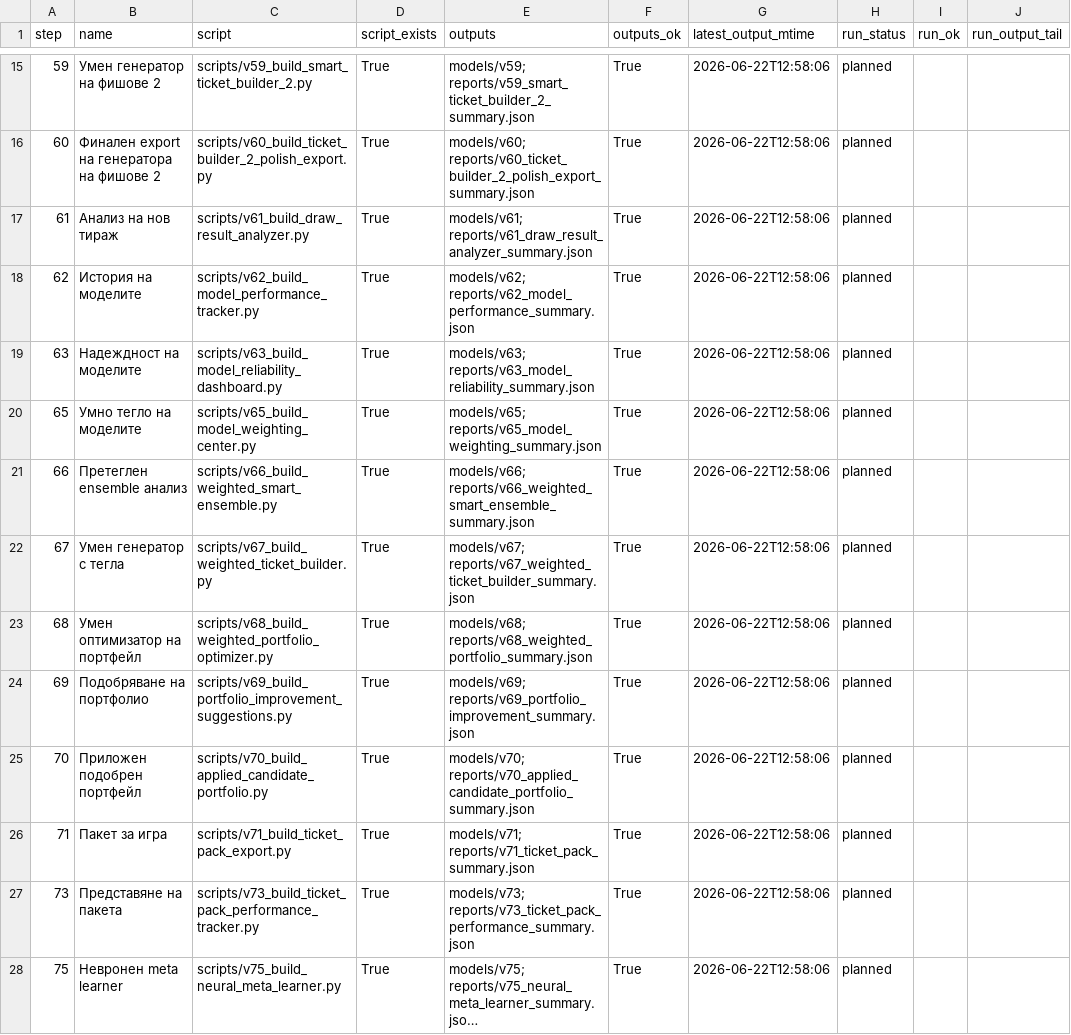
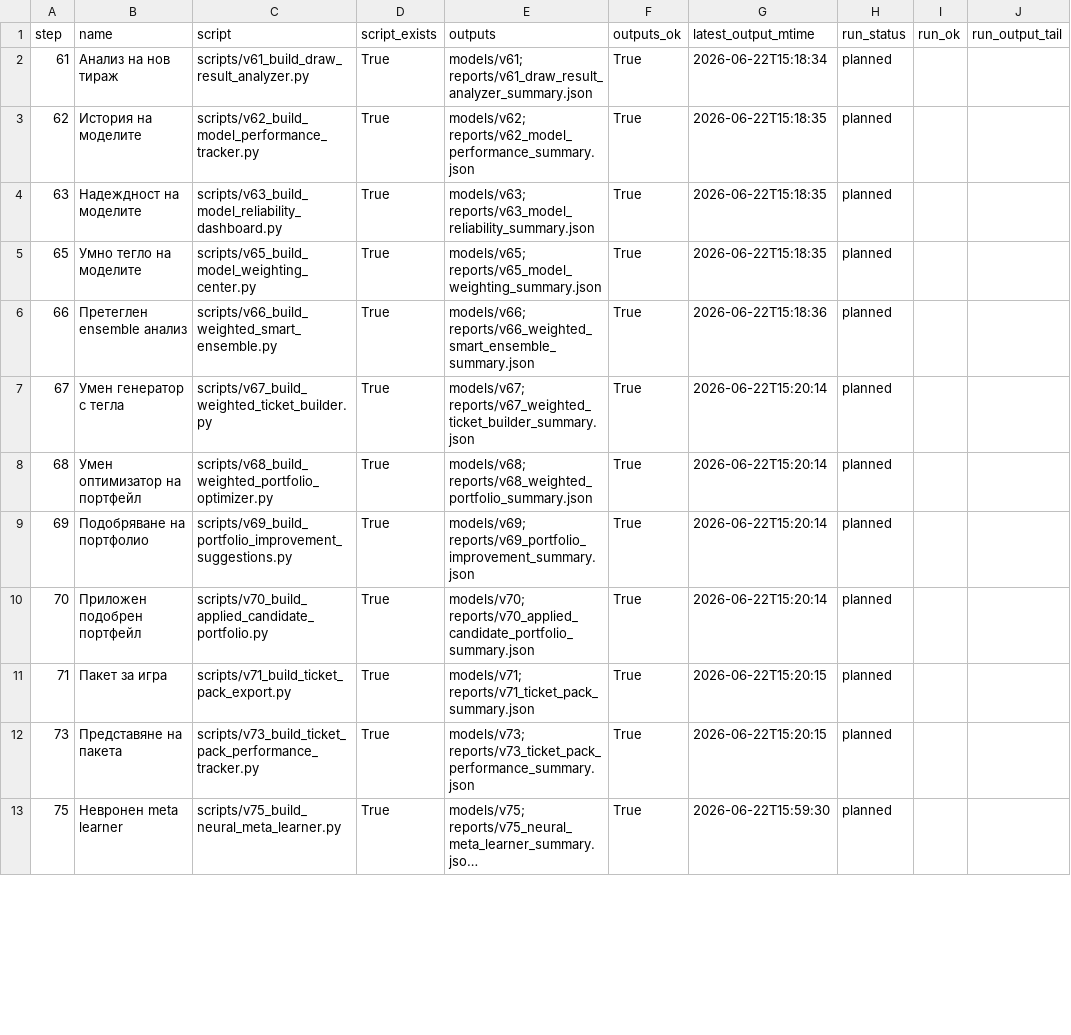
Before and after one commit to SATananov/lottery-probability-model, a CSV file: reports/v72_pipeline_refresh_plan.csv, drawn as a sheet; only a part is shown, gaps mark what is left out; long unchanged cells end in …; removed rows and columns are numbered as before the commit, all else as after; the diff covers the shown part only; the diff names each change by its address in the sheet, - before the commit and + after, or states it on an @@ line.

Commit message:
Polish Step 75 sync integration Bulgarian UI

```diff
--- a/reports/v72_pipeline_refresh_plan.csv
+++ b/reports/v72_pipeline_refresh_plan.csv
-row 15: 59 | Умен генератор на фишове 2 | scripts/v59_build_smart_ticket_builder_2.py | True | models/v59; reports/v59_smart_ticket_builder_2_summary.json | True | 2026-06-22T12:58:06 | planned
-row 16: 60 | Финален export на генератора на фишове 2 | scripts/v60_build_ticket_builder_2_polish_export.py | True | models/v60; reports/v60_ticket_builder_2_polish_export_summary.json | True | 2026-06-22T12:58:06 | planned
-G2 (latest_output_mtime): 2026-06-22T12:58:06
+G2 (latest_output_mtime): 2026-06-22T15:18:34
-G3:G5 (latest_output_mtime): 2026-06-22T12:58:06
+G3:G5 (latest_output_mtime): 2026-06-22T15:18:35
-G6 (latest_output_mtime): 2026-06-22T12:58:06
+G6 (latest_output_mtime): 2026-06-22T15:18:36
-G7:G10 (latest_output_mtime): 2026-06-22T12:58:06
+G7:G10 (latest_output_mtime): 2026-06-22T15:20:14
-G11:G12 (latest_output_mtime): 2026-06-22T12:58:06
+G11:G12 (latest_output_mtime): 2026-06-22T15:20:15
-G13 (latest_output_mtime): 2026-06-22T12:58:06
+G13 (latest_output_mtime): 2026-06-22T15:59:30
```
Also changed, not shown: 13 removed rows and 1 edited cell elsewhere in this file, reports/v74_model_sync_status.csv, 9 other files.
